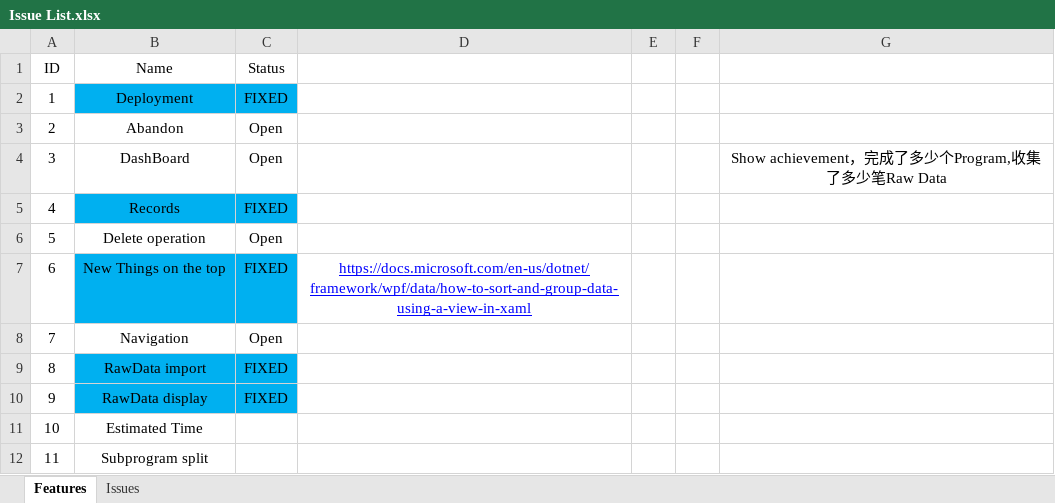
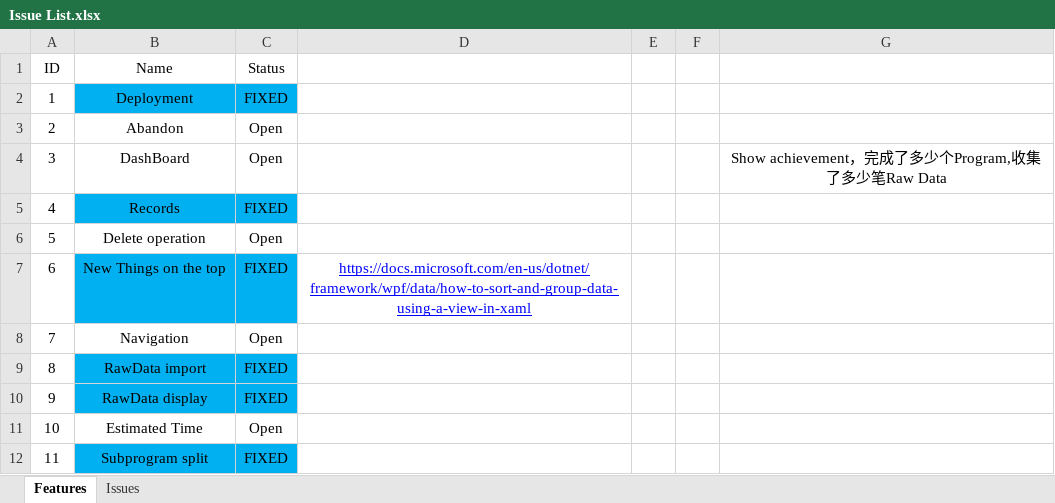
Before and after one commit to happylennychen/BCLabManagerV2, an Excel workbook: Doc/Issue List.xlsx, sheet Features, drawn as a sheet; values as stored, in another font and other column widths than the file's, no borders; charts and pictures not drawn; the diff names each change by its address in the sheet, - before the commit and + after, or states it on an @@ line.

```diff
--- a/Doc/Issue List.xlsx (sheet Features)
+++ b/Doc/Issue List.xlsx (sheet Features)
-C11 (Status): (empty)
+C11 (Status): Open
-B12:C12 fill: none
+B12:C12 fill: #00B0F0
-C12 (Status): (empty)
+C12 (Status): FIXED
```
Also changed, not shown: sheet Issues.
